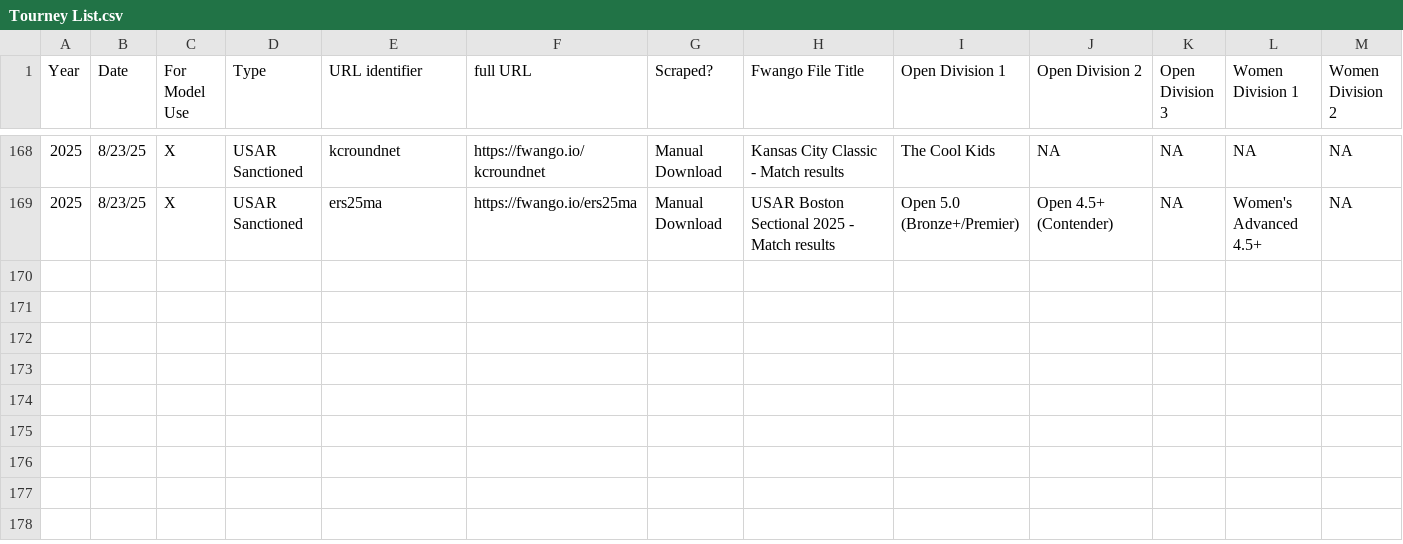
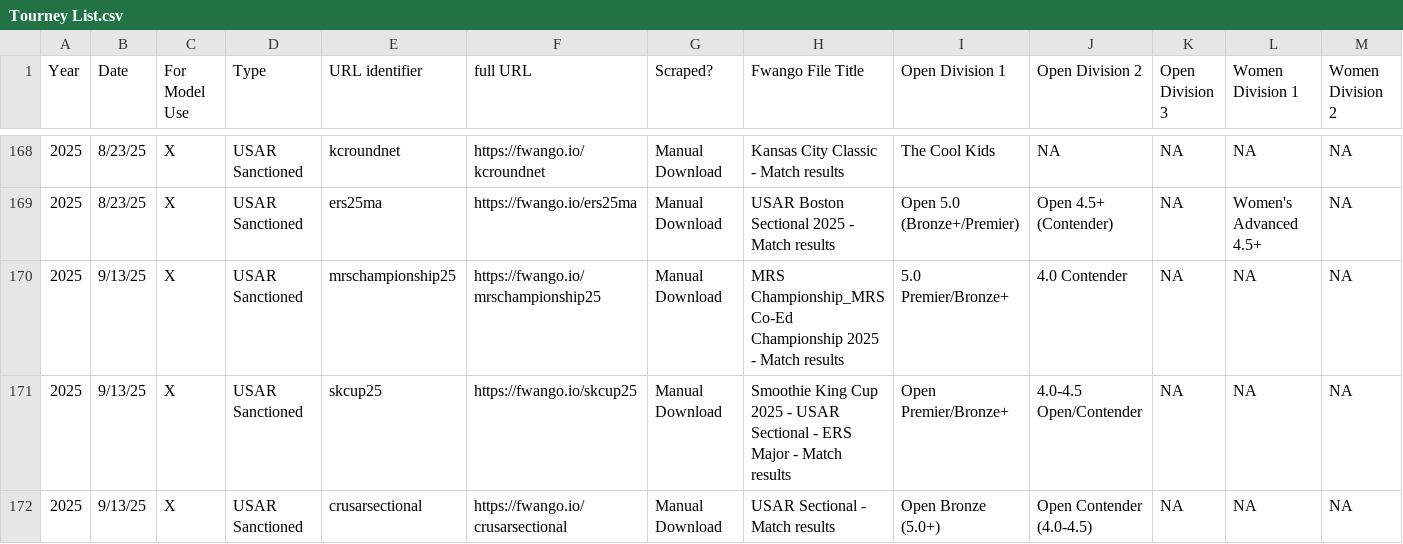
Before and after one commit to USAR-Rankings/rankings_model, a CSV file: Tourney List.csv, drawn as a sheet; only a part is shown, gaps mark what is left out; rows hold the shown columns only; the diff names each change by its address in the sheet, - before the commit and + after, or states it on an @@ line.

```diff
--- a/Tourney List.csv
+++ b/Tourney List.csv
+row 170: 2025 | 9/13/25 | X | USAR Sanctioned | mrschampionship25 | https://fwango.io/mrschampionship25 | Manual Download | MRS Championship_MRS Co-Ed Championship 2025 - Match results | 5.0 Premier/Bronze+ | 4.0 Contender | NA | NA | NA
+row 171: 2025 | 9/13/25 | X | USAR Sanctioned | skcup25 | https://fwango.io/skcup25 | Manual Download | Smoothie King Cup 2025 - USAR Sectional - ERS Major - Match results | Open Premier/Bronze+ | 4.0-4.5 Open/Contender | NA | NA | NA
+row 172: 2025 | 9/13/25 | X | USAR Sanctioned | crusarsectional | https://fwango.io/crusarsectional | Manual Download | USAR Sectional - Match results | Open Bronze (5.0+) | Open Contender (4.0-4.5) | NA | NA | NA
```
Also changed, not shown: 6 other files.
